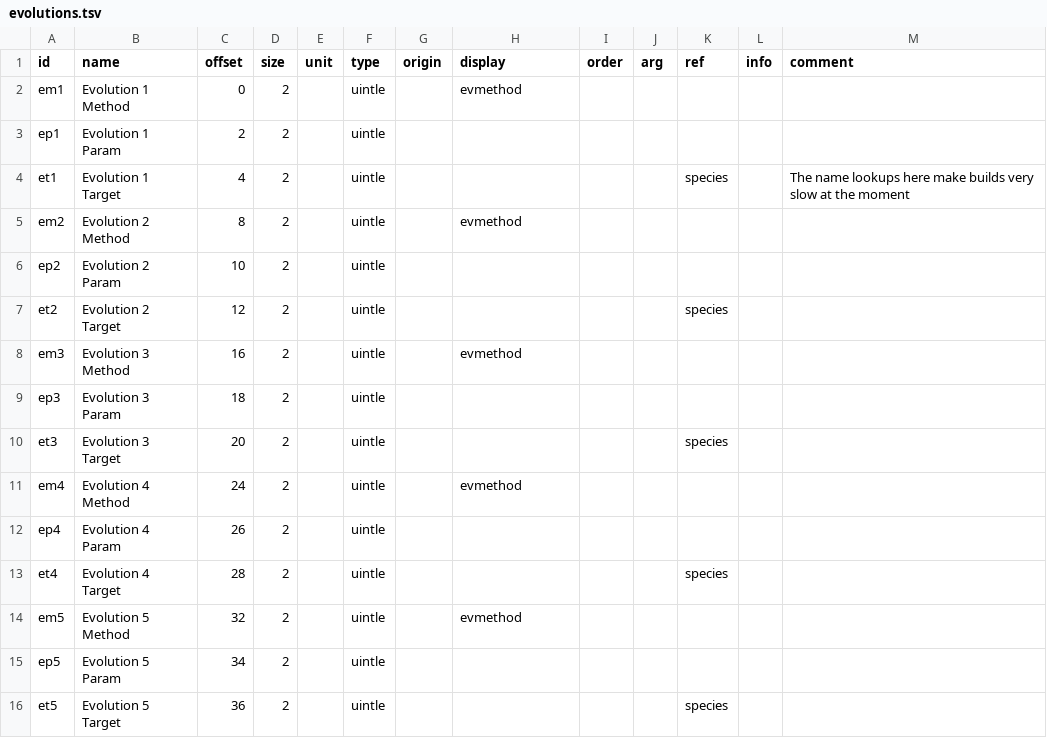
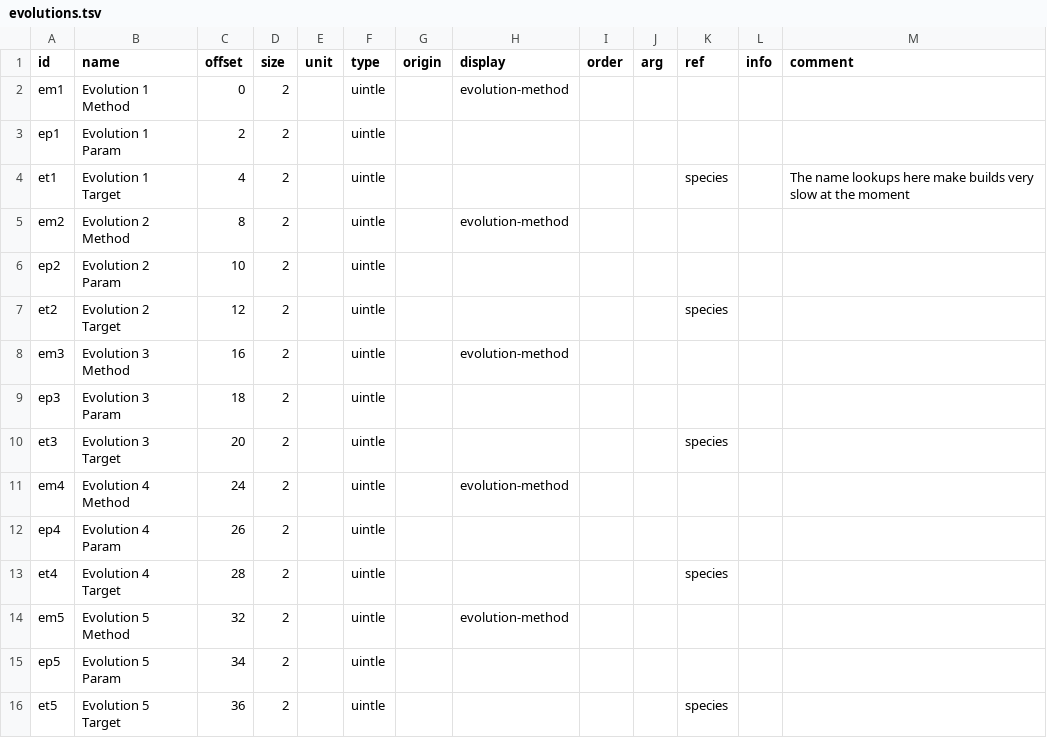
Before and after one commit to andrew-vant/romtool, a TSV file: src/romtool/maps/Pokemon Ruby (US)/structs/evolutions.tsv, drawn as a sheet.

Commit message:
Rename Pokemon Ruby enums
For the moment this makes them more intelligible in documentation, but
I feel like there should be a better solution for that.

```diff
--- a/src/romtool/maps/Pokemon Ruby (US)/structs/evolutions.tsv
+++ b/src/romtool/maps/Pokemon Ruby (US)/structs/evolutions.tsv
@@ -1,15 +1,15 @@
 id	name	offset	size	unit	type	origin	display	order	arg	ref	info	comment
-em1	Evolution 1 Method	0	2		uintle		evmethod					
+em1	Evolution 1 Method	0	2		uintle		evolution-method					
 ep1	Evolution 1 Param	2	2		uintle							
 et1	Evolution 1 Target	4	2		uintle					species		The name lookups here make builds very slow at the moment
-em2	Evolution 2 Method	8	2		uintle		evmethod					
+em2	Evolution 2 Method	8	2		uintle		evolution-method					
 ep2	Evolution 2 Param	10	2		uintle							
 et2	Evolution 2 Target	12	2		uintle					species		
-em3	Evolution 3 Method	16	2		uintle		evmethod					
+em3	Evolution 3 Method	16	2		uintle		evolution-method					
 ep3	Evolution 3 Param	18	2		uintle							
 et3	Evolution 3 Target	20	2		uintle					species		
-em4	Evolution 4 Method	24	2		uintle		evmethod					
+em4	Evolution 4 Method	24	2		uintle		evolution-method					
 ep4	Evolution 4 Param	26	2		uintle							
 et4	Evolution 4 Target	28	2		uintle					species		
-em5	Evolution 5 Method	32	2		uintle		evmethod					
+em5	Evolution 5 Method	32	2		uintle		evolution-method					
 ep5	Evolution 5 Param	34	2		uintle							
```
Also changed, not shown: src/romtool/maps/Pokemon Ruby (US)/structs/move.tsv, src/romtool/maps/Pokemon Ruby (US)/structs/species.tsv, 4 other files.
